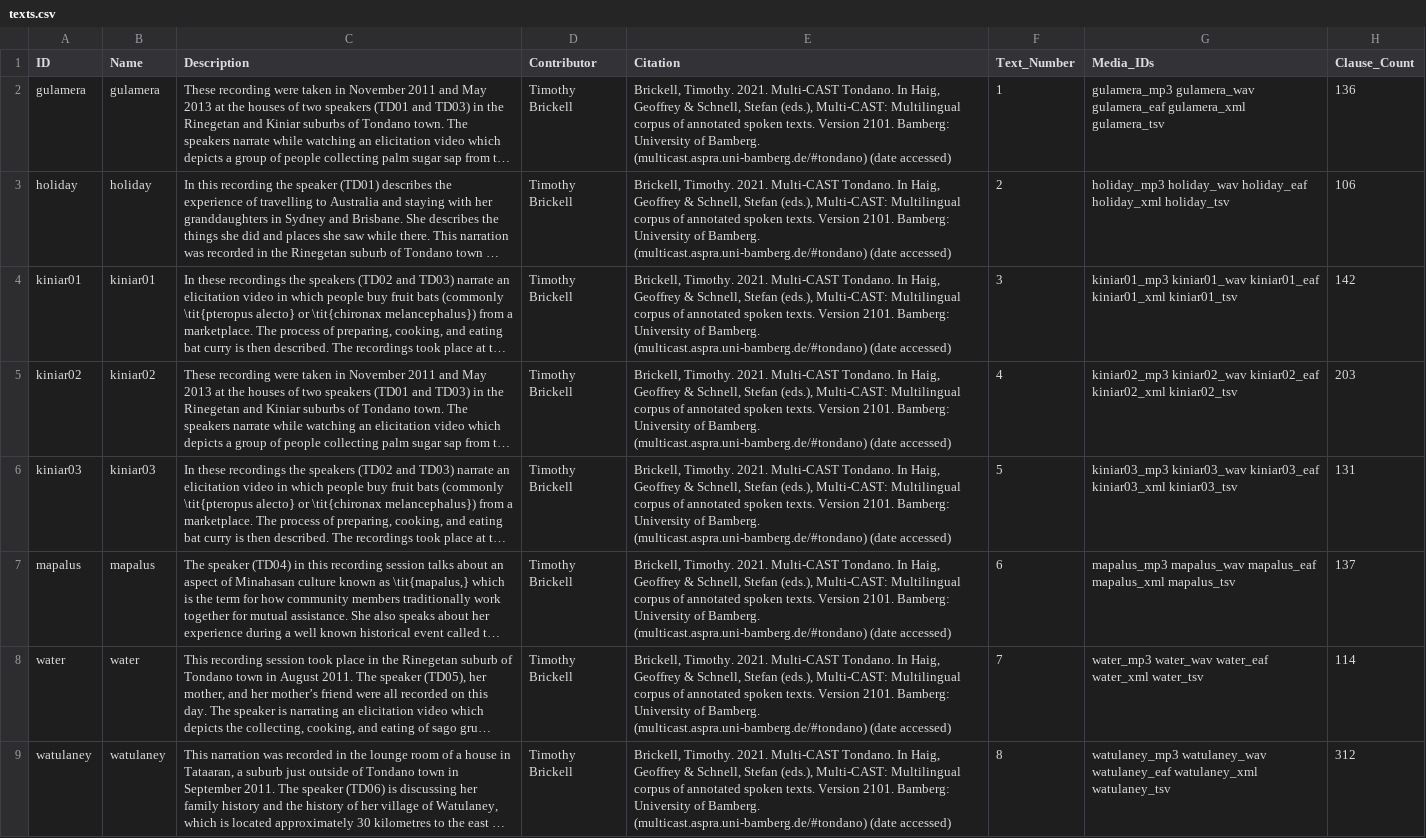
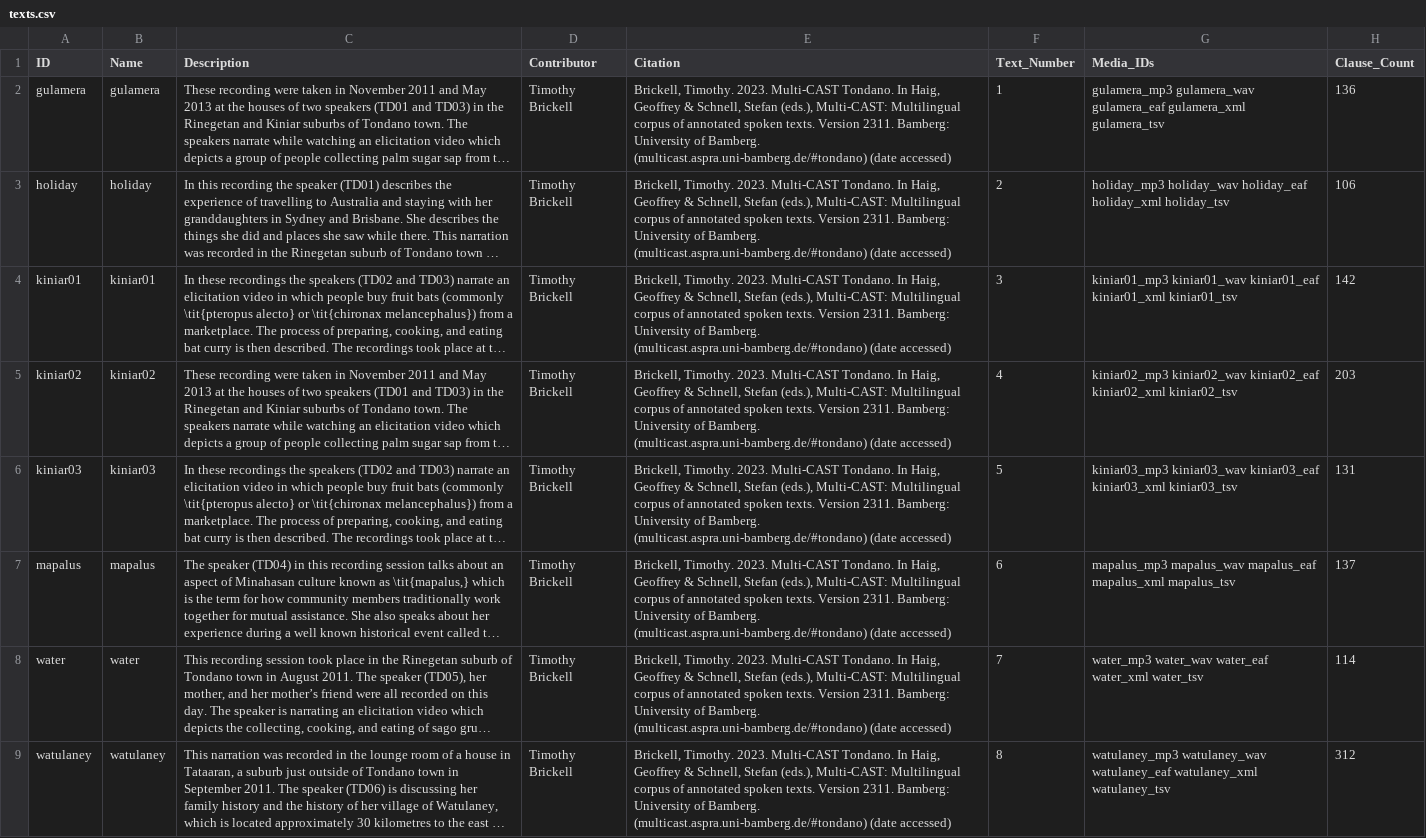
Before and after one commit to Multi-CAST/mctondano, a CSV file: cldf/texts.csv, drawn as a sheet; only a part is shown; long unchanged cells end in …; the diff names each change by its address in the sheet, - before the commit and + after, or states it on an @@ line.

```diff
--- a/cldf/texts.csv
+++ b/cldf/texts.csv
-E2:E9 (Citation): Brickell, Timothy. 2021. Multi-CAST Tondano. In Haig, Geoffrey & Schnell, Stefan (eds.), Multi-CAST: Multilingual corpus of annotated spoken texts. Version 2101. Bamberg: University…
+E2:E9 (Citation): Brickell, Timothy. 2023. Multi-CAST Tondano. In Haig, Geoffrey & Schnell, Stefan (eds.), Multi-CAST: Multilingual corpus of annotated spoken texts. Version 2311. Bamberg: University…
```
Also changed, not shown: cldf/media.csv, cldf/media/mc_tondano_water.tsv, 17 other files.
